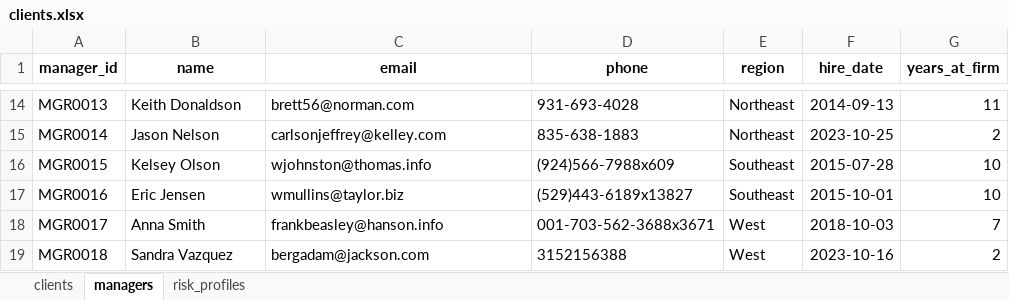
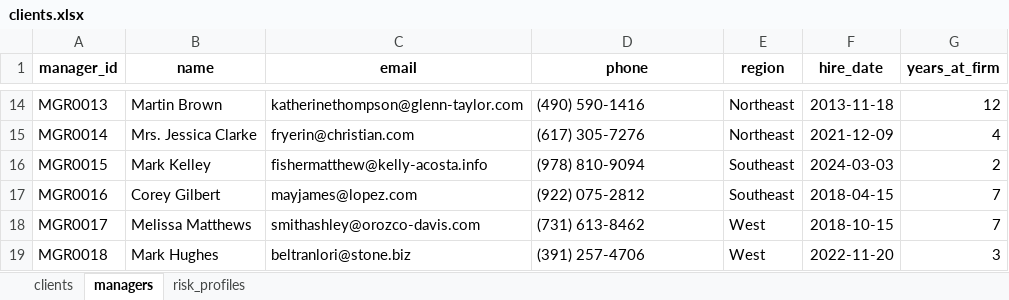
Before and after one commit to iamandresantos/Power_BI, an Excel workbook: data/raw/clients.xlsx, sheet managers, drawn as a sheet; only a part is shown, gaps mark what is left out; values as stored, in another font and other column widths than the file's, no borders; the diff covers the shown part only; the diff names each change by its address in the sheet, - before the commit and + after, or states it on an @@ line.

Commit message:
Phase 2 complete: Power Query cleaning, Date table and relationships

```diff
--- a/data/raw/clients.xlsx (sheet managers)
+++ b/data/raw/clients.xlsx (sheet managers)
-B14 (name): Keith Donaldson
+B14 (name): Martin Brown
-C14 (email): brett56@norman.com
+C14 (email): katherinethompson@glenn-taylor.com
-D14 (phone): 931-693-4028
+D14 (phone): (490) 590-1416
-F14 (hire_date): 2014-09-13
+F14 (hire_date): 2013-11-18
-G14 (years_at_firm): 11
+G14 (years_at_firm): 12
-B15 (name): Jason Nelson
+B15 (name): Mrs. Jessica Clarke
-C15 (email): carlsonjeffrey@kelley.com
+C15 (email): fryerin@christian.com
-D15 (phone): 835-638-1883
+D15 (phone): (617) 305-7276
-F15 (hire_date): 2023-10-25
+F15 (hire_date): 2021-12-09
-G15 (years_at_firm): 2
+G15 (years_at_firm): 4
-B16 (name): Kelsey Olson
+B16 (name): Mark Kelley
-C16 (email): wjohnston@thomas.info
+C16 (email): fishermatthew@kelly-acosta.info
-D16 (phone): (924)566-7988x609
+D16 (phone): (978) 810-9094
-F16 (hire_date): 2015-07-28
+F16 (hire_date): 2024-03-03
-G16 (years_at_firm): 10
+G16 (years_at_firm): 2
-B17 (name): Eric Jensen
+B17 (name): Corey Gilbert
-C17 (email): wmullins@taylor.biz
+C17 (email): mayjames@lopez.com
-D17 (phone): (529)443-6189x13827
+D17 (phone): (922) 075-2812
-F17 (hire_date): 2015-10-01
+F17 (hire_date): 2018-04-15
-G17 (years_at_firm): 10
+G17 (years_at_firm): 7
-B18 (name): Anna Smith
+B18 (name): Melissa Matthews
-C18 (email): frankbeasley@hanson.info
+C18 (email): smithashley@orozco-davis.com
-D18 (phone): 001-703-562-3688x3671
+D18 (phone): (731) 613-8462
-F18 (hire_date): 2018-10-03
+F18 (hire_date): 2018-10-15
-B19 (name): Sandra Vazquez
+B19 (name): Mark Hughes
-C19 (email): bergadam@jackson.com
+C19 (email): beltranlori@stone.biz
-D19 (phone): 3152156388
+D19 (phone): (391) 257-4706
-F19 (hire_date): 2023-10-16
+F19 (hire_date): 2022-11-20
-G19 (years_at_firm): 2
+G19 (years_at_firm): 3
```
Also changed, not shown: 364 edited cells elsewhere in this sheet, sheet clients, 26 other files.
